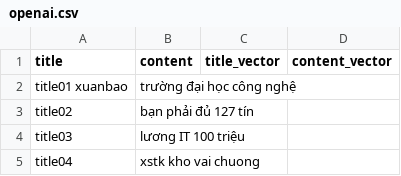
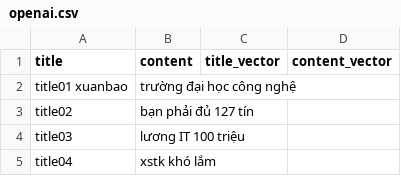
Before and after one commit to xuanbaojr/stellar_hi, a CSV file: api/data/openai.csv, drawn as a sheet; the diff names each change by its address in the sheet, - before the commit and + after, or states it on an @@ line.

```diff
--- a/api/data/openai.csv
+++ b/api/data/openai.csv
-B5 (content): xstk kho vai chuong
+B5 (content): xstk khó lắm
```
Also changed, not shown: 1 other file.
